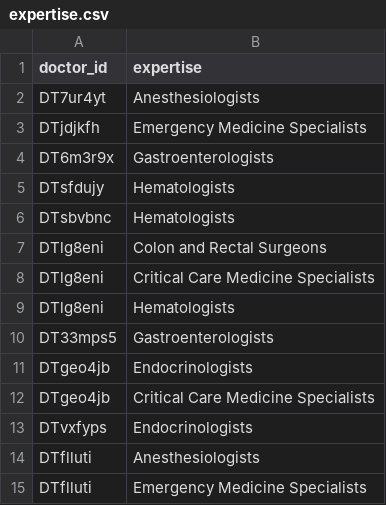
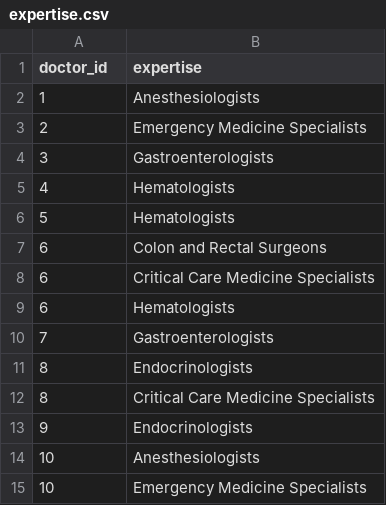
Before and after one commit to ttrustt/OPDMS, a CSV file: misc/res/expertise.csv, drawn as a sheet.

```diff
--- a/misc/res/expertise.csv
+++ b/misc/res/expertise.csv
@@ -1,15 +1,15 @@
 doctor_id,expertise
-DT7ur4yt,Anesthesiologists
-DTjdjkfh,Emergency Medicine Specialists
-DT6m3r9x,Gastroenterologists
-DTsfdujy,Hematologists
-DTsbvbnc,Hematologists
-DTlg8eni,Colon and Rectal Surgeons
-DTlg8eni,Critical Care Medicine Specialists
-DTlg8eni,Hematologists
-DT33mps5,Gastroenterologists
-DTgeo4jb,Endocrinologists
-DTgeo4jb,Critical Care Medicine Specialists
-DTvxfyps,Endocrinologists
-DTflluti,Anesthesiologists
-DTflluti,Emergency Medicine Specialists
+1,Anesthesiologists
+2,Emergency Medicine Specialists
+3,Gastroenterologists
+4,Hematologists
+5,Hematologists
+6,Colon and Rectal Surgeons
+6,Critical Care Medicine Specialists
+6,Hematologists
+7,Gastroenterologists
+8,Endocrinologists
+8,Critical Care Medicine Specialists
+9,Endocrinologists
+10,Anesthesiologists
+10,Emergency Medicine Specialists
```
Also changed, not shown: 2 other files.
